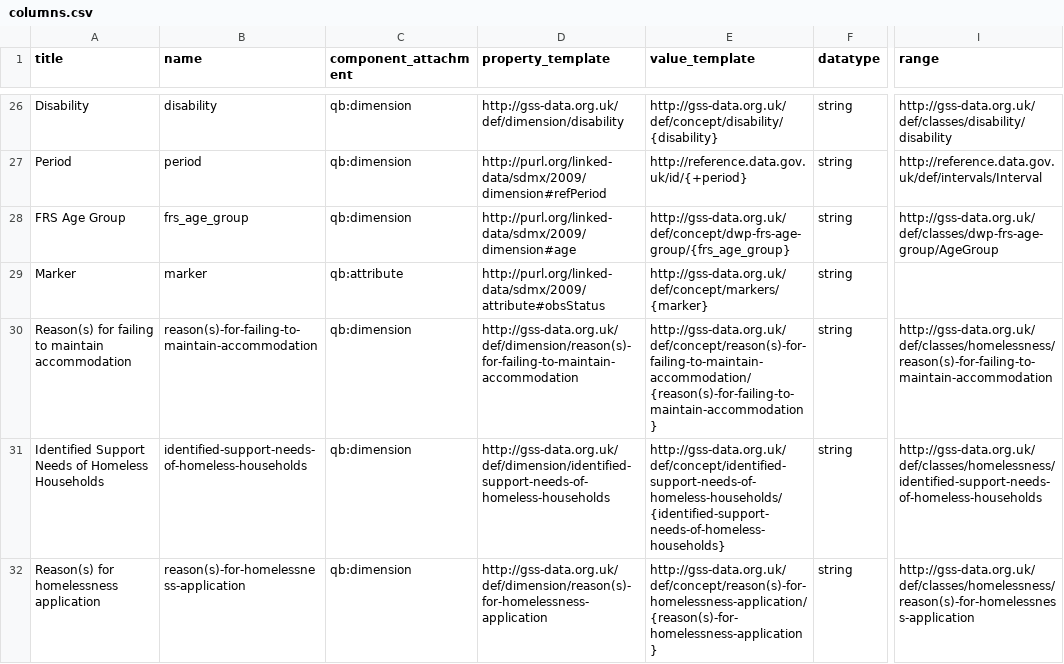
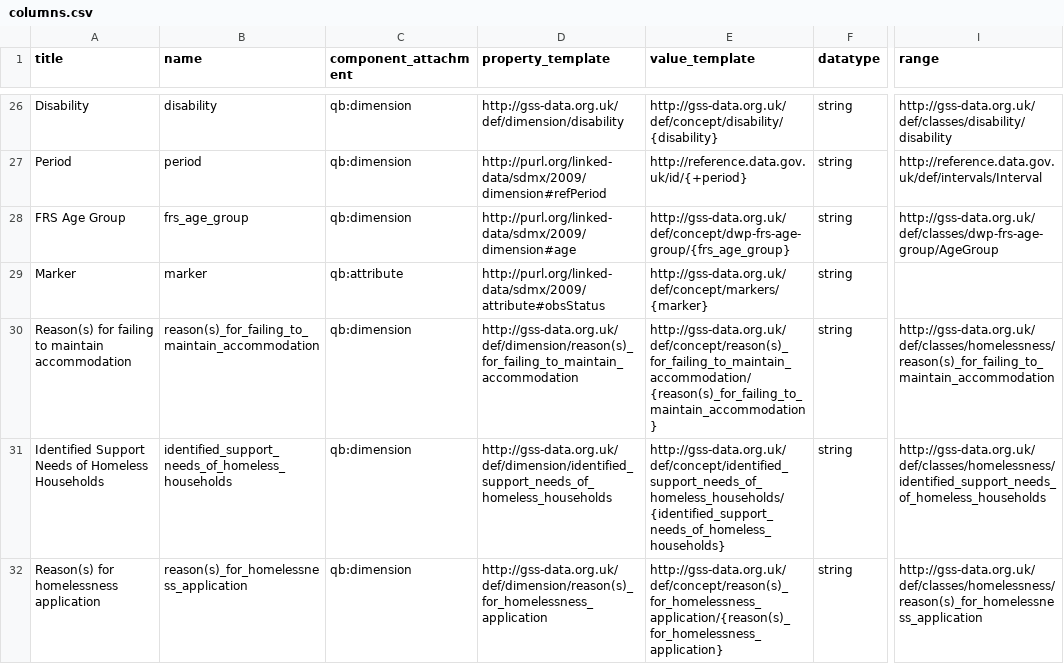
Before and after one commit to GSS-Cogs/family-disability, a CSV file: reference/columns.csv, drawn as a sheet; only a part is shown, gaps mark what is left out; the diff names each change by its address in the sheet, - before the commit and + after, or states it on an @@ line.

Commit message:
Update columns.csv

```diff
--- a/reference/columns.csv
+++ b/reference/columns.csv
-B30 (name): reason(s)-for-failing-to-maintain-accommodation
+B30 (name): reason(s)_for_failing_to_maintain_accommodation
-D30 (property_template): http://gss-data.org.uk/def/dimension/reason(s)-for-failing-to-maintain-accommodation
+D30 (property_template): http://gss-data.org.uk/def/dimension/reason(s)_for_failing_to_maintain_accommodation
-E30 (value_template): http://gss-data.org.uk/def/concept/reason(s)-for-failing-to-maintain-accommodation/{reason(s)-for-failing-to-maintain-accommodation}
+E30 (value_template): http://gss-data.org.uk/def/concept/reason(s)_for_failing_to_maintain_accommodation/{reason(s)_for_failing_to_maintain_accommodation}
-I30 (range): http://gss-data.org.uk/def/classes/homelessness/reason(s)-for-failing-to-maintain-accommodation
+I30 (range): http://gss-data.org.uk/def/classes/homelessness/reason(s)_for_failing_to_maintain_accommodation
-B31 (name): identified-support-needs-of-homeless-households
+B31 (name): identified_support_needs_of_homeless_households
-D31 (property_template): http://gss-data.org.uk/def/dimension/identified-support-needs-of-homeless-households
+D31 (property_template): http://gss-data.org.uk/def/dimension/identified_support_needs_of_homeless_households
-E31 (value_template): http://gss-data.org.uk/def/concept/identified-support-needs-of-homeless-households/{identified-support-needs-of-homeless-households}
+E31 (value_template): http://gss-data.org.uk/def/concept/identified_support_needs_of_homeless_households/{identified_support_needs_of_homeless_households}
-I31 (range): http://gss-data.org.uk/def/classes/homelessness/identified-support-needs-of-homeless-households
+I31 (range): http://gss-data.org.uk/def/classes/homelessness/identified_support_needs_of_homeless_households
-B32 (name): reason(s)-for-homelessness-application
+B32 (name): reason(s)_for_homelessness_application
-D32 (property_template): http://gss-data.org.uk/def/dimension/reason(s)-for-homelessness-application
+D32 (property_template): http://gss-data.org.uk/def/dimension/reason(s)_for_homelessness_application
-E32 (value_template): http://gss-data.org.uk/def/concept/reason(s)-for-homelessness-application/{reason(s)-for-homelessness-application}
+E32 (value_template): http://gss-data.org.uk/def/concept/reason(s)_for_homelessness_application/{reason(s)_for_homelessness_application}
-I32 (range): http://gss-data.org.uk/def/classes/homelessness/reason(s)-for-homelessness-application
+I32 (range): http://gss-data.org.uk/def/classes/homelessness/reason(s)_for_homelessness_application
```
